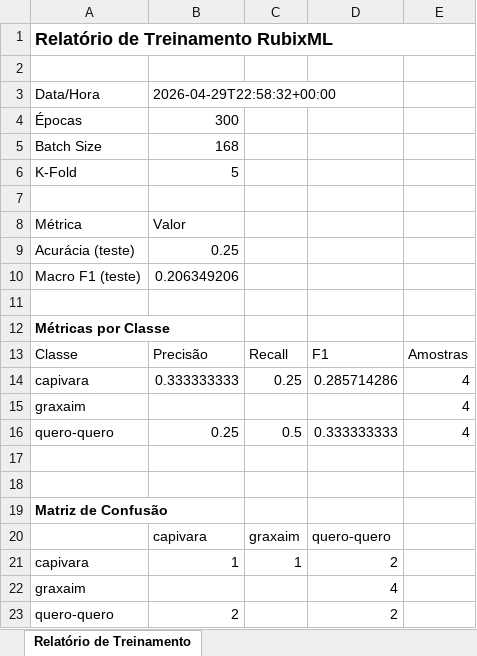
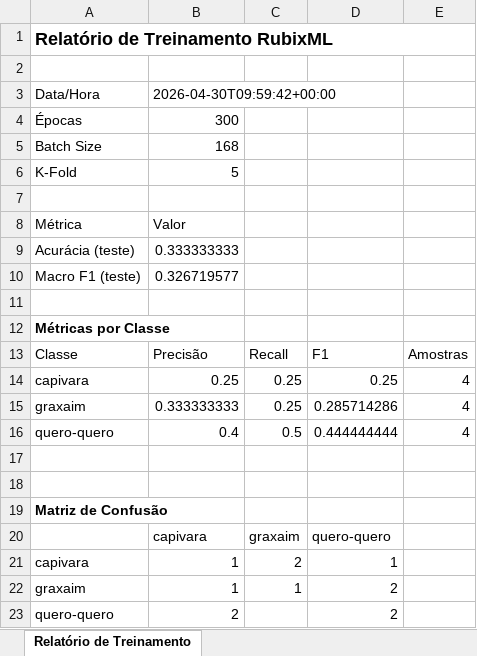
Before and after one commit to camaraleticia/api-bio-diversa, an Excel workbook: src/app/ML/models/training_report.xlsx, sheet Relatório de Treinamento, drawn as a sheet; values as stored, in another font and other column widths than the file's, no borders; removed rows and columns are numbered as before the commit, all else as after; the diff names each change by its address in the sheet, - before the commit and + after, or states it on an @@ line.

```diff
--- a/src/app/ML/models/training_report.xlsx (sheet Relatório de Treinamento)
+++ b/src/app/ML/models/training_report.xlsx (sheet Relatório de Treinamento)
-B3: 2026-04-29T22:58:32+00:00
+B3: 2026-04-30T09:59:42+00:00
-B9: 0.25
+B9: 0.333333333
-B10: 0.206349206
+B10: 0.326719577
-B14: 0.333333333
+B14: 0.25
-D14: 0.285714286
+D14: 0.25
-B15: (empty)
+B15: 0.333333333
-C15: (empty)
+C15: 0.25
-D15: (empty)
+D15: 0.285714286
-B16: 0.25
+B16: 0.4
-D16: 0.333333333
+D16: 0.444444444
+row 21: capivara | 1 | 2 | 1
-A22: capivara
+A22: graxaim
-row 22: graxaim |  |  | 4
```
Also changed, not shown: 8 other files.
